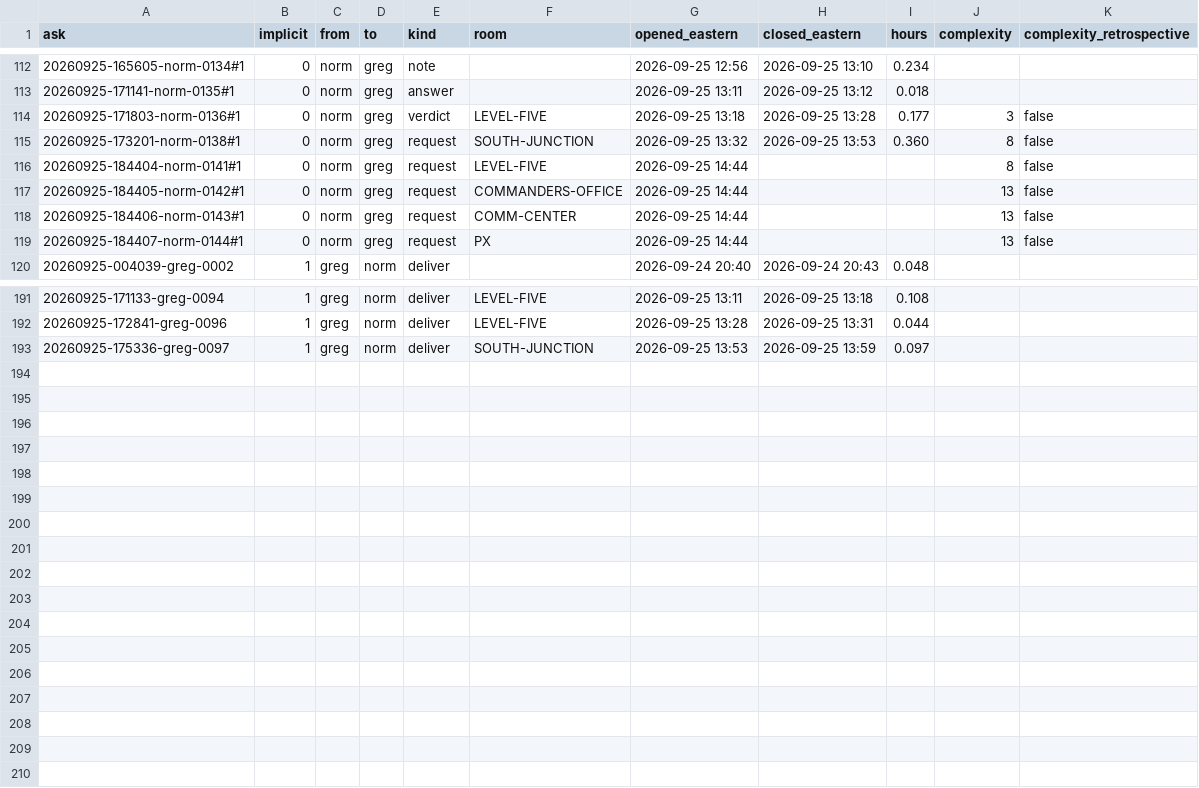
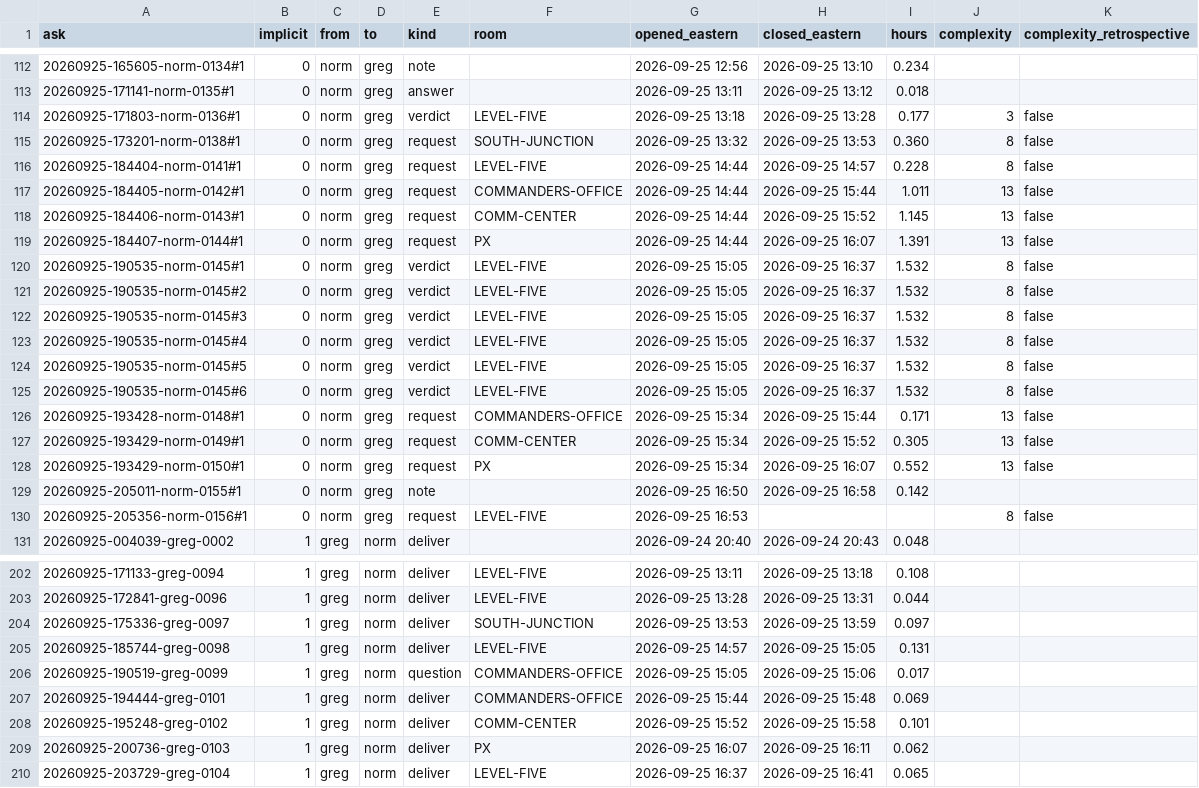
Before and after one commit to joetcochran/stationfall-site, a CSV file: wiki/metrics-asks.csv, drawn as a sheet; only a part is shown, gaps mark what is left out.

```diff
--- a/wiki/metrics-asks.csv
+++ b/wiki/metrics-asks.csv
@@ -115,6 +115,17 @@ ask,implicit,from,to,kind,room,opened_eastern,closed_eastern,hours,complexity,co
 20260925-173201-norm-0138#1,0,norm,greg,request,SOUTH-JUNCTION,2026-09-25 13:32,2026-09-25 13:53,0.360,8,false
-20260925-184404-norm-0141#1,0,norm,greg,request,LEVEL-FIVE,2026-09-25 14:44,,,8,false
-20260925-184405-norm-0142#1,0,norm,greg,request,COMMANDERS-OFFICE,2026-09-25 14:44,,,13,false
-20260925-184406-norm-0143#1,0,norm,greg,request,COMM-CENTER,2026-09-25 14:44,,,13,false
-20260925-184407-norm-0144#1,0,norm,greg,request,PX,2026-09-25 14:44,,,13,false
+20260925-184404-norm-0141#1,0,norm,greg,request,LEVEL-FIVE,2026-09-25 14:44,2026-09-25 14:57,0.228,8,false
+20260925-184405-norm-0142#1,0,norm,greg,request,COMMANDERS-OFFICE,2026-09-25 14:44,2026-09-25 15:44,1.011,13,false
+20260925-184406-norm-0143#1,0,norm,greg,request,COMM-CENTER,2026-09-25 14:44,2026-09-25 15:52,1.145,13,false
+20260925-184407-norm-0144#1,0,norm,greg,request,PX,2026-09-25 14:44,2026-09-25 16:07,1.391,13,false
+20260925-190535-norm-0145#1,0,norm,greg,verdict,LEVEL-FIVE,2026-09-25 15:05,2026-09-25 16:37,1.532,8,false
+20260925-190535-norm-0145#2,0,norm,greg,verdict,LEVEL-FIVE,2026-09-25 15:05,2026-09-25 16:37,1.532,8,false
+20260925-190535-norm-0145#3,0,norm,greg,verdict,LEVEL-FIVE,2026-09-25 15:05,2026-09-25 16:37,1.532,8,false
+20260925-190535-norm-0145#4,0,norm,greg,verdict,LEVEL-FIVE,2026-09-25 15:05,2026-09-25 16:37,1.532,8,false
+20260925-190535-norm-0145#5,0,norm,greg,verdict,LEVEL-FIVE,2026-09-25 15:05,2026-09-25 16:37,1.532,8,false
+20260925-190535-norm-0145#6,0,norm,greg,verdict,LEVEL-FIVE,2026-09-25 15:05,2026-09-25 16:37,1.532,8,false
+20260925-193428-norm-0148#1,0,norm,greg,request,COMMANDERS-OFFICE,2026-09-25 15:34,2026-09-25 15:44,0.171,13,false
+20260925-193429-norm-0149#1,0,norm,greg,request,COMM-CENTER,2026-09-25 15:34,2026-09-25 15:52,0.305,13,false
+20260925-193429-norm-0150#1,0,norm,greg,request,PX,2026-09-25 15:34,2026-09-25 16:07,0.552,13,false
+20260925-205011-norm-0155#1,0,norm,greg,note,,2026-09-25 16:50,2026-09-25 16:58,0.142,,
+20260925-205356-norm-0156#1,0,norm,greg,request,LEVEL-FIVE,2026-09-25 16:53,,,8,false
 20260925-004039-greg-0002,1,greg,norm,deliver,,2026-09-24 20:40,2026-09-24 20:43,0.048,,
@@ -193 +204,7 @@ ask,implicit,from,to,kind,room,opened_eastern,closed_eastern,hours,complexity,co
 20260925-175336-greg-0097,1,greg,norm,deliver,SOUTH-JUNCTION,2026-09-25 13:53,2026-09-25 13:59,0.097,,
+20260925-185744-greg-0098,1,greg,norm,deliver,LEVEL-FIVE,2026-09-25 14:57,2026-09-25 15:05,0.131,,
+20260925-190519-greg-0099,1,greg,norm,question,COMMANDERS-OFFICE,2026-09-25 15:05,2026-09-25 15:06,0.017,,
+20260925-194444-greg-0101,1,greg,norm,deliver,COMMANDERS-OFFICE,2026-09-25 15:44,2026-09-25 15:48,0.069,,
+20260925-195248-greg-0102,1,greg,norm,deliver,COMM-CENTER,2026-09-25 15:52,2026-09-25 15:58,0.101,,
+20260925-200736-greg-0103,1,greg,norm,deliver,PX,2026-09-25 16:07,2026-09-25 16:11,0.062,,
+20260925-203729-greg-0104,1,greg,norm,deliver,LEVEL-FIVE,2026-09-25 16:37,2026-09-25 16:41,0.065,,
```
Also changed, not shown: wiki/metrics-cost.csv, wiki/metrics-deliveries.csv, 22 other files.
